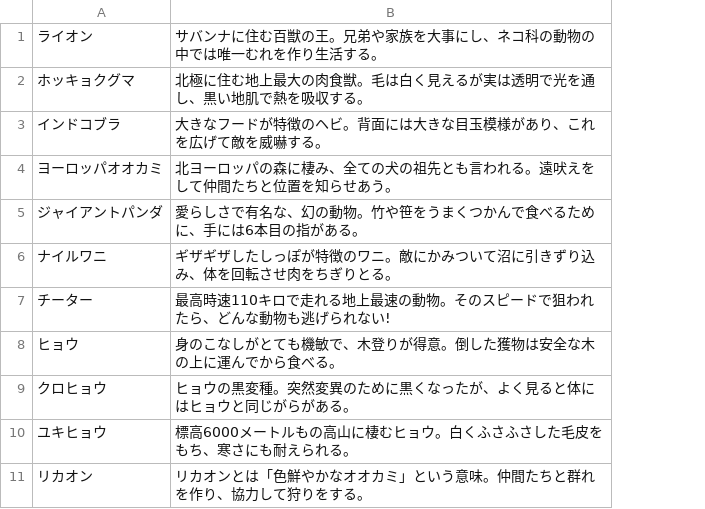
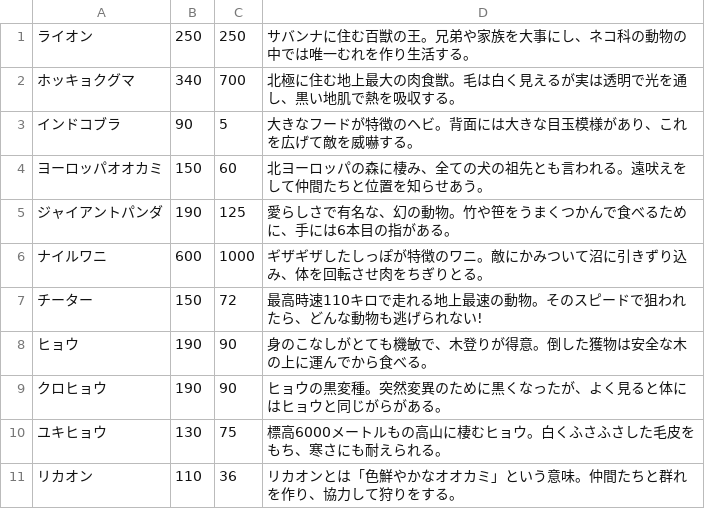
Before and after one commit to YoMaeda/Animals, a CSV file: AnimalInfo.csv, drawn as a sheet; only a part is shown; the diff names each change by its address in the sheet, - before the commit and + after, or states it on an @@ line.

```diff
--- a/AnimalInfo.csv
+++ b/AnimalInfo.csv
+column B, rows 1-11: 250 | 340 | 90 | 150 | 190 | 600 | 150 | 190 | 190 | 130 | 110
+column C, rows 1-11: 250 | 700 | 5 | 60 | 125 | 1000 | 72 | 90 | 90 | 75 | 36
```
Also changed, not shown: 4 other files.
